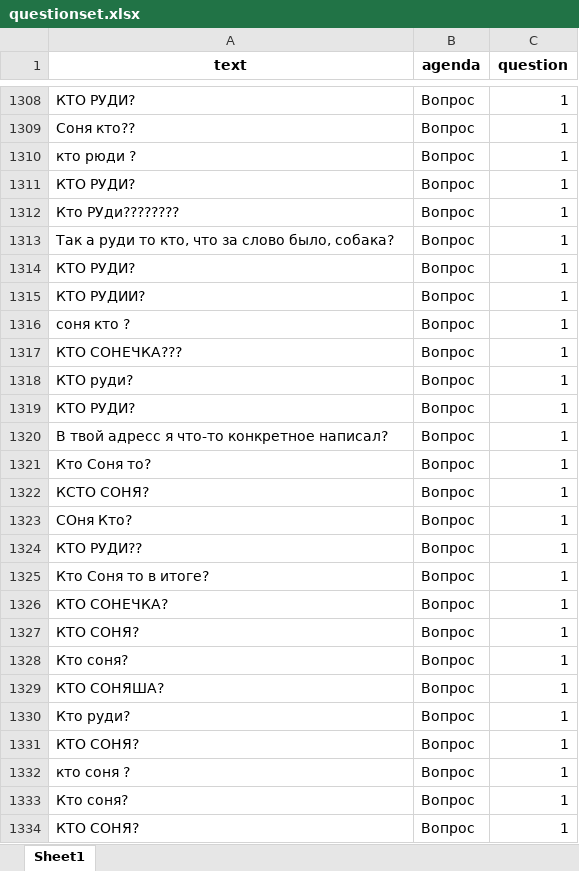
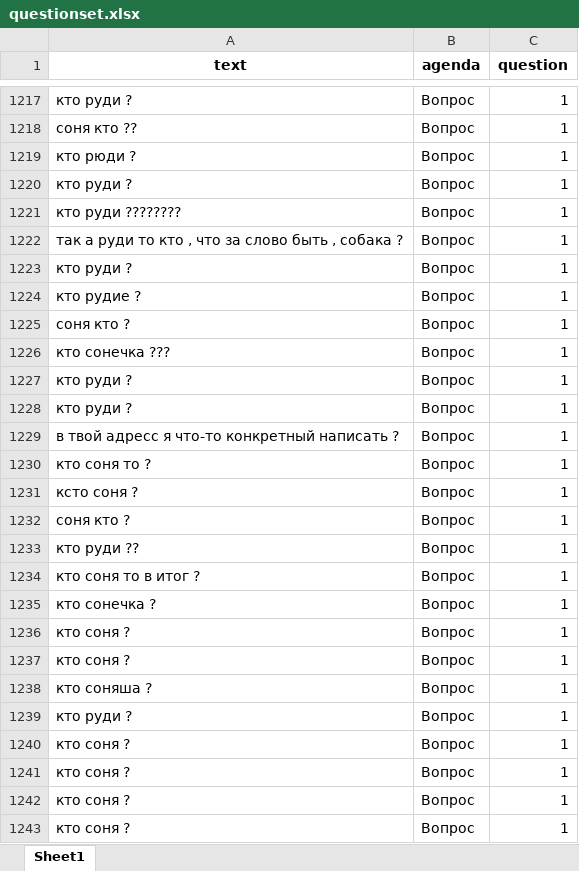
Before and after one commit to maxim-polyakov/MisaTelegramBot, an Excel workbook: datasets/questionset.xlsx, sheet Sheet1, drawn as a sheet; only a part is shown, gaps mark what is left out; values as stored, in another font and other column widths than the file's, no borders; removed rows and columns are numbered as before the commit, all else as after; the diff covers the shown part only; the diff names each change by its address in the sheet, - before the commit and + after, or states it on an @@ line.

```diff
--- a/datasets/questionset.xlsx (sheet Sheet1)
+++ b/datasets/questionset.xlsx (sheet Sheet1)
-A1217 (text): КТО РУДИ?
+A1217 (text): кто руди ?
-A1218 (text): Соня кто??
+A1218 (text): соня кто ??
-A1220 (text): КТО РУДИ?
+A1220 (text): кто руди ?
-A1221 (text): Кто РУди????????
+A1221 (text): кто руди ????????
-A1222 (text): Так а руди то кто, что за слово было, собака?
+A1222 (text): так а руди то кто , что за слово быть , собака ?
-A1223 (text): КТО РУДИ?
+A1223 (text): кто руди ?
-A1224 (text): КТО РУДИИ?
+A1224 (text): кто рудие ?
-A1226 (text): КТО СОНЕЧКА???
+A1226 (text): кто сонечка ???
-A1227 (text): КТО руди?
+A1227 (text): кто руди ?
-A1228 (text): КТО РУДИ?
+A1228 (text): кто руди ?
-A1229 (text): В твой адресс я что-то конкретное написал?
+A1229 (text): в твой адресс я что-то конкретный написать ?
-A1230 (text): Кто Соня то?
+A1230 (text): кто соня то ?
-A1231 (text): КСТО СОНЯ?
+A1231 (text): ксто соня ?
-A1232 (text): СОня Кто?
+A1232 (text): соня кто ?
-A1233 (text): КТО РУДИ??
+A1233 (text): кто руди ??
-A1234 (text): Кто Соня то в итоге?
+A1234 (text): кто соня то в итог ?
-row 1326: КТО СОНЕЧКА? | Вопрос | 1
-row 1327: КТО СОНЯ? | Вопрос | 1
-A1235 (text): Кто соня?
+A1235 (text): кто сонечка ?
-row 1329: КТО СОНЯША? | Вопрос | 1
-row 1330: Кто руди? | Вопрос | 1
-row 1331: КТО СОНЯ? | Вопрос | 1
-A1237 (text): Кто соня?
+A1237 (text): кто соня ?
+row 1238: кто соняша ? | Вопрос | 1
-A1239 (text): КТО СОНЯ?
+A1239 (text): кто руди ?
+row 1240: кто соня ? | Вопрос | 1
+row 1241: кто соня ? | Вопрос | 1
+row 1242: кто соня ? | Вопрос | 1
+row 1243: кто соня ? | Вопрос | 1
```
Also changed, not shown: 45 added rows and 51 edited cells elsewhere in this sheet, hidden cells, recognized_sets/recognized_qu.xlsx, validset/validset.xlsx, 20 other files.
